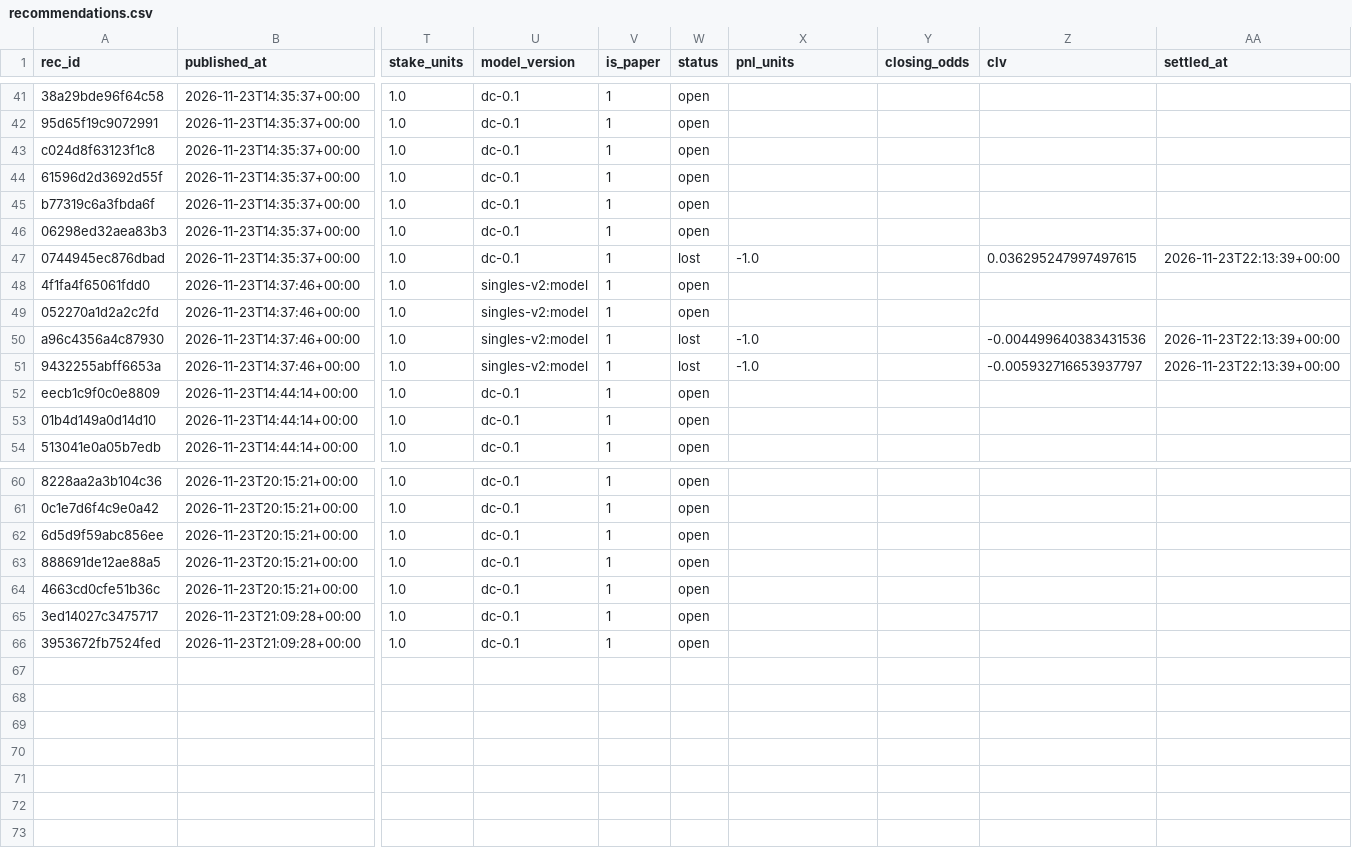
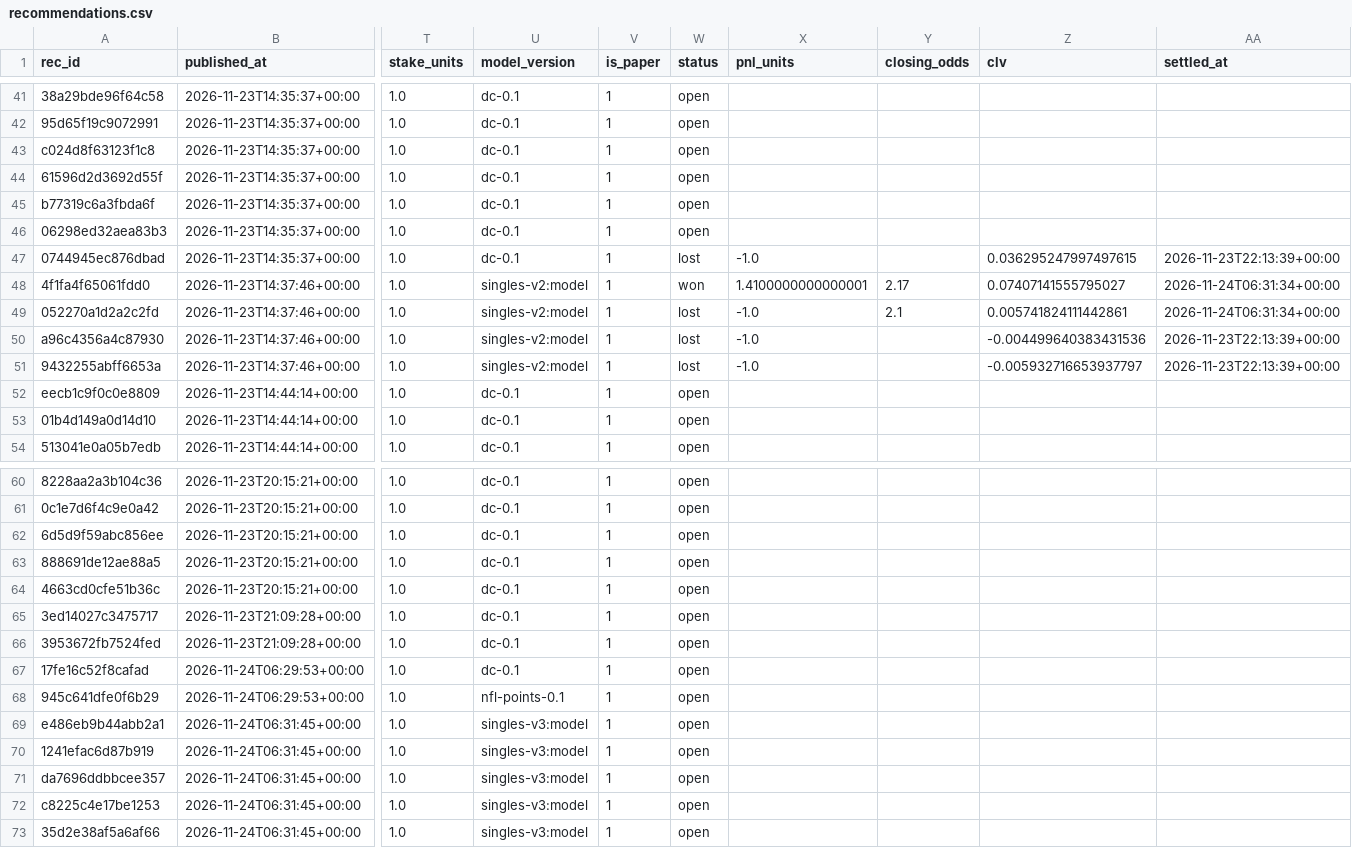
Before and after one commit to juanxmarcos/Sports-Betting-, a CSV file: ledger/recommendations.csv, drawn as a sheet; only a part is shown, gaps mark what is left out; rows hold the shown columns only; the diff names each change by its address in the sheet, - before the commit and + after, or states it on an @@ line.

```diff
--- a/ledger/recommendations.csv
+++ b/ledger/recommendations.csv
-W48 (status): open
+W48 (status): won
-X48 (pnl_units): (empty)
+X48 (pnl_units): 1.4100000000000001
-Y48 (closing_odds): (empty)
+Y48 (closing_odds): 2.17
-Z48 (clv): (empty)
+Z48 (clv): 0.07407141555795027
-AA48:AA49 (settled_at): (empty)
+AA48:AA49 (settled_at): 2026-11-24T06:31:34+00:00
-W49 (status): open
+W49 (status): lost
-X49 (pnl_units): (empty)
+X49 (pnl_units): -1.0
-Y49 (closing_odds): (empty)
+Y49 (closing_odds): 2.1
-Z49 (clv): (empty)
+Z49 (clv): 0.005741824111442861
+row 67: 17fe16c52f8cafad | 2026-11-24T06:29:53+00:00 | 1.0 | dc-0.1 | 1 | open
+row 68: 945c641dfe0f6b29 | 2026-11-24T06:29:53+00:00 | 1.0 | nfl-points-0.1 | 1 | open
+row 69: e486eb9b44abb2a1 | 2026-11-24T06:31:45+00:00 | 1.0 | singles-v3:model | 1 | open
+row 70: 1241efac6d87b919 | 2026-11-24T06:31:45+00:00 | 1.0 | singles-v3:model | 1 | open
+row 71: da7696ddbbcee357 | 2026-11-24T06:31:45+00:00 | 1.0 | singles-v3:model | 1 | open
+row 72: c8225c4e17be1253 | 2026-11-24T06:31:45+00:00 | 1.0 | singles-v3:model | 1 | open
+row 73: 35d2e38af5a6af66 | 2026-11-24T06:31:45+00:00 | 1.0 | singles-v3:model | 1 | open
```
Also changed, not shown: ledger/estimated_parlays.csv, ledger/parlay_shadow.csv, 19 other files.
